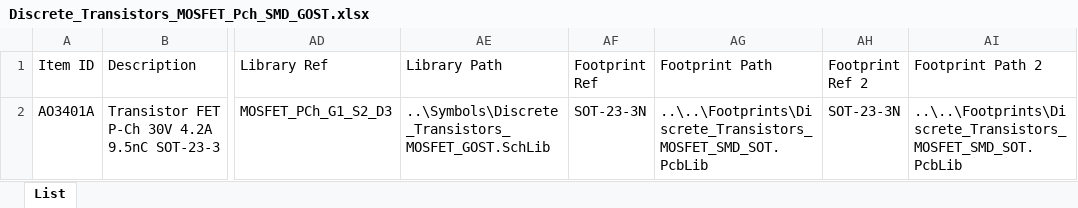
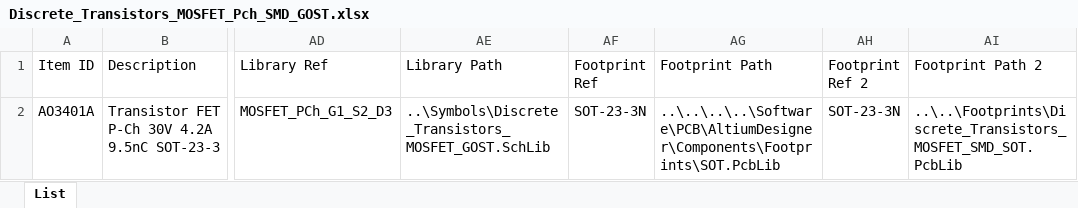
Before and after one commit to danil-murashkin/Electronics, an Excel workbook: Discrete/Transistors/MOSFET/Database/Discrete_Transistors_MOSFET_Pch_SMD_GOST.xlsx, sheet List, drawn as a sheet; only a part is shown, gaps mark what is left out; values as stored, in another font and other column widths than the file's, no borders; the diff names each change by its address in the sheet, - before the commit and + after, or states it on an @@ line.

```diff
--- a/Discrete/Transistors/MOSFET/Database/Discrete_Transistors_MOSFET_Pch_SMD_GOST.xlsx (sheet List)
+++ b/Discrete/Transistors/MOSFET/Database/Discrete_Transistors_MOSFET_Pch_SMD_GOST.xlsx (sheet List)
-AG2 (Footprint Path): ..\..\Footprints\Discrete_Transistors_MOSFET_SMD_SOT.PcbLib
+AG2 (Footprint Path): ..\..\..\..\Software\PCB\AltiumDesigner\Components\Footprints\SOT.PcbLib
```
Also changed, not shown: Discrete/Capacitors/Ceramic/Database/Discrete_Capacitors_Ceramic_2012_SMD_GOST.xlsx, Discrete/Resistors/Ceramic/Database/Discrete_Resistors_Ceramic_2012_1%_SMD_GOST.xlsx, 48 other files.
